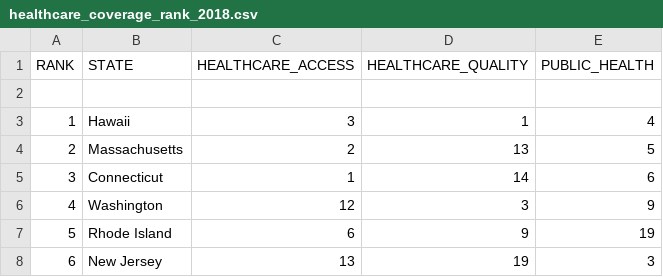
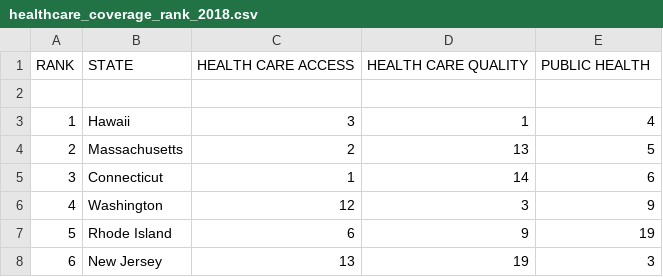
Before and after one commit to TZstatsADS/Spring2021-Project2-group1, a CSV file: data/raw_model_data/healthcare_coverage_rank_2018.csv, drawn as a sheet; only a part is shown.

```diff
--- a/data/raw_model_data/healthcare_coverage_rank_2018.csv
+++ b/data/raw_model_data/healthcare_coverage_rank_2018.csv
@@ -1,2 +1,2 @@
-RANK,STATE,HEALTHCARE_ACCESS,HEALTHCARE_QUALITY,PUBLIC_HEALTH
+RANK,STATE,HEALTH CARE ACCESS,HEALTH CARE QUALITY,PUBLIC HEALTH
 ,,,,
```
Also changed, not shown: data/raw_model_data/HDI_USA_2018.csv, data/raw_model_data/US_GDP_prediction.csv, 6 other files.
